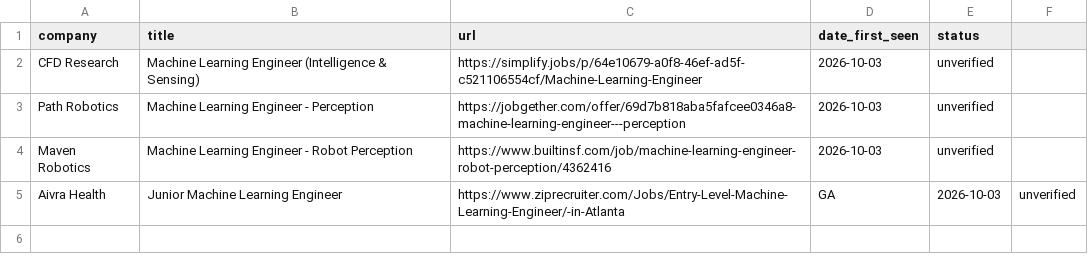
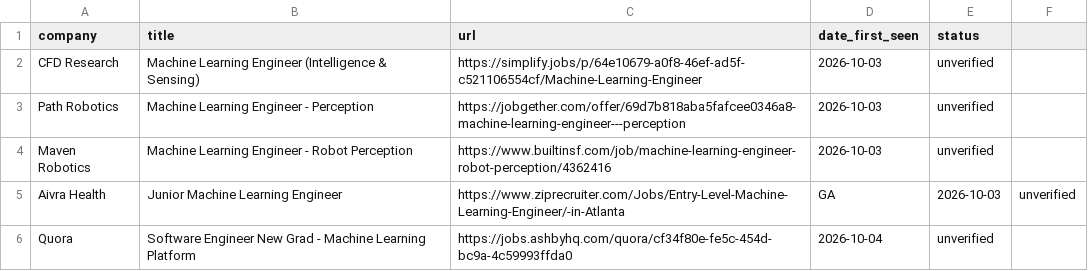
Before and after one commit to MJMoran01/Python-for-Algorithms--Data-Structures--and-Interviews, a CSV file: seen.csv, drawn as a sheet.

```diff
--- a/seen.csv
+++ b/seen.csv
@@ -5 +5,2 @@ Maven Robotics,Machine Learning Engineer - Robot Perception,https://www.builtins
 Aivra Health,Junior Machine Learning Engineer,https://www.ziprecruiter.com/Jobs/Entry-Level-Machine-Learning-Engineer/-in-Atlanta,GA,2026-10-03,unverified
+Quora,Software Engineer New Grad - Machine Learning Platform,https://jobs.ashbyhq.com/quora/cf34f80e-fe5c-454d-bc9a-4c59993ffda0,2026-10-04,unverified
```
Also changed, not shown: 3 other files.
